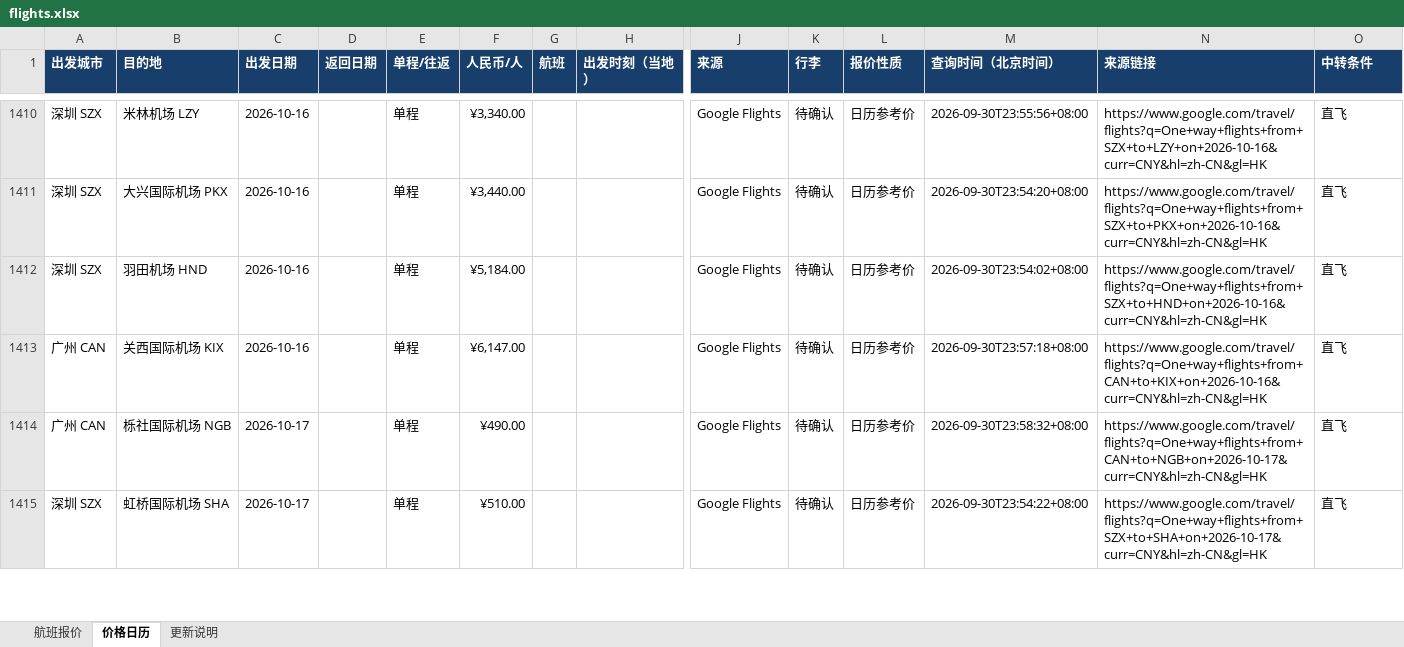
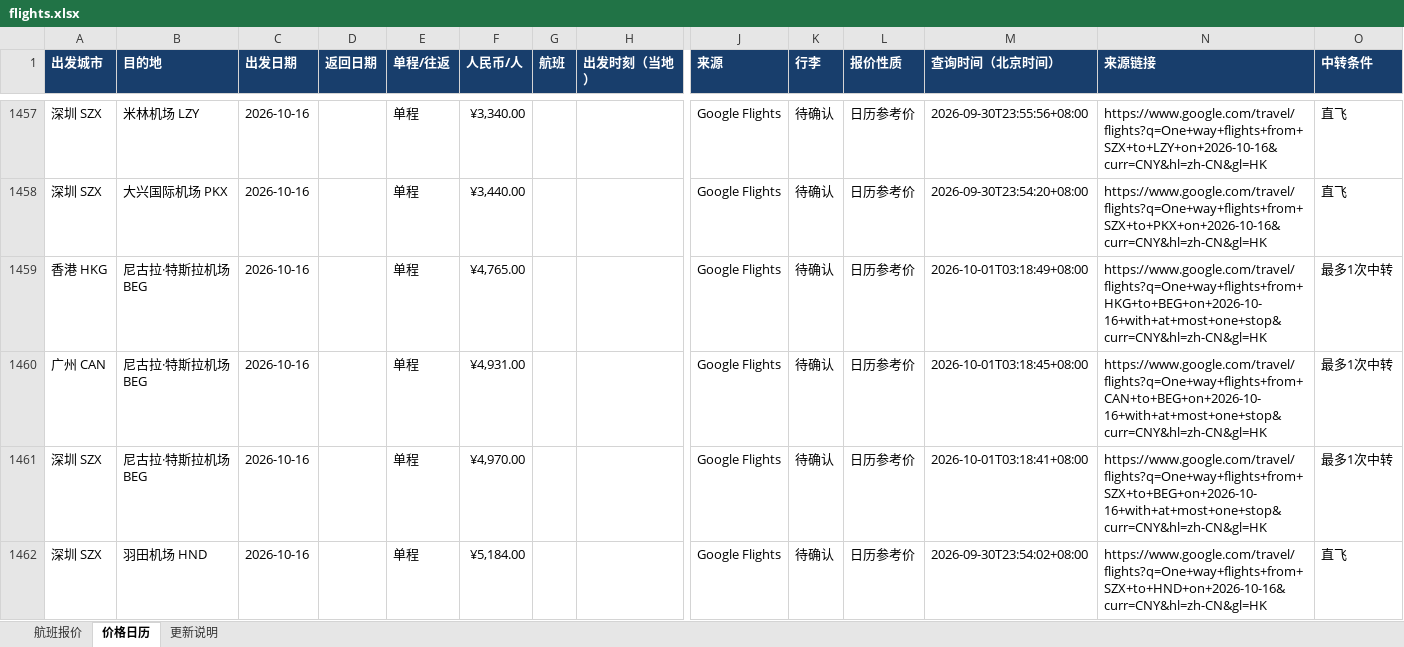
Before and after one commit to alfredzhenyu/flight-fares, an Excel workbook: flights.xlsx, sheet 价格日历, drawn as a sheet; only a part is shown, gaps mark what is left out; the shorter side is filled out with more unchanged rows; values as stored, in another font and other column widths than the file's, no borders; table styles not drawn; rows hold the shown columns only; the diff covers the shown part only; the diff names each change by its address in the sheet, - before the commit and + after, or states it on an @@ line.

```diff
--- a/flights.xlsx (sheet 价格日历)
+++ b/flights.xlsx (sheet 价格日历)
+row 1459: 香港 HKG | 尼古拉·特斯拉机场 BEG | 2026-10-16 |  | 单程 | ¥4,765.00 |  |  | Google Flights | 待确认 | 日历参考价 | 2026-10-01T03:18:49+08:00 | https://www.google.com/travel/flights?q=One+way+flights+from+HKG+to+BEG+on+2026-10-16+with+at+most+one+stop&curr=CNY&hl=zh-CN&gl=HK | 最多1次中转
+row 1460: 广州 CAN | 尼古拉·特斯拉机场 BEG | 2026-10-16 |  | 单程 | ¥4,931.00 |  |  | Google Flights | 待确认 | 日历参考价 | 2026-10-01T03:18:45+08:00 | https://www.google.com/travel/flights?q=One+way+flights+from+CAN+to+BEG+on+2026-10-16+with+at+most+one+stop&curr=CNY&hl=zh-CN&gl=HK | 最多1次中转
+row 1461: 深圳 SZX | 尼古拉·特斯拉机场 BEG | 2026-10-16 |  | 单程 | ¥4,970.00 |  |  | Google Flights | 待确认 | 日历参考价 | 2026-10-01T03:18:41+08:00 | https://www.google.com/travel/flights?q=One+way+flights+from+SZX+to+BEG+on+2026-10-16+with+at+most+one+stop&curr=CNY&hl=zh-CN&gl=HK | 最多1次中转
```
Also changed, not shown: 102 added rows elsewhere in this sheet, sheet 更新说明, 1 other file.
